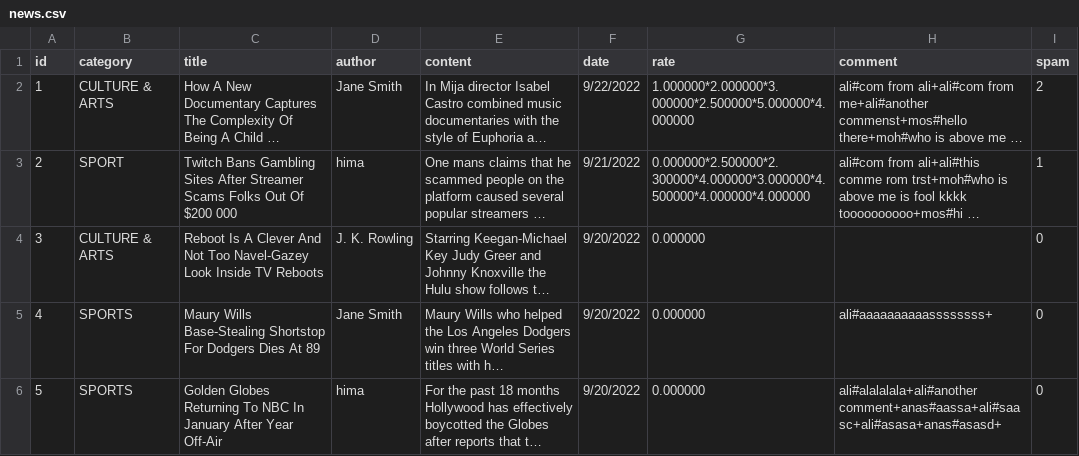
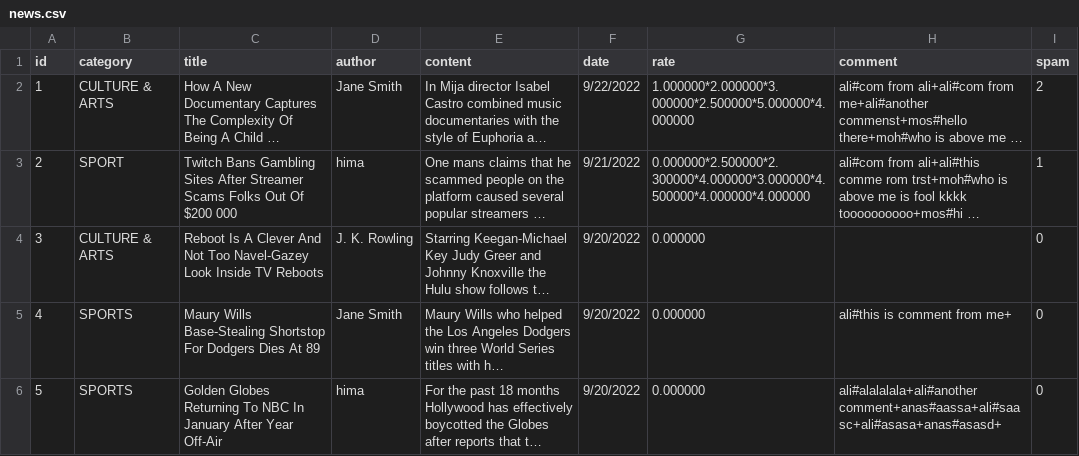
Before and after one commit to hima12-awny/News-Management-System-GUI-Using-Qt, a CSV file: News Mangement System GUI/news.csv, drawn as a sheet; long unchanged cells end in …; the diff names each change by its address in the sheet, - before the commit and + after, or states it on an @@ line.

Commit message:
news.csv

```diff
--- a/News Mangement System GUI/news.csv
+++ b/News Mangement System GUI/news.csv
-H5 (comment): ali#aaaaaaaaaassssssss+
+H5 (comment): ali#this is comment from me+
```
